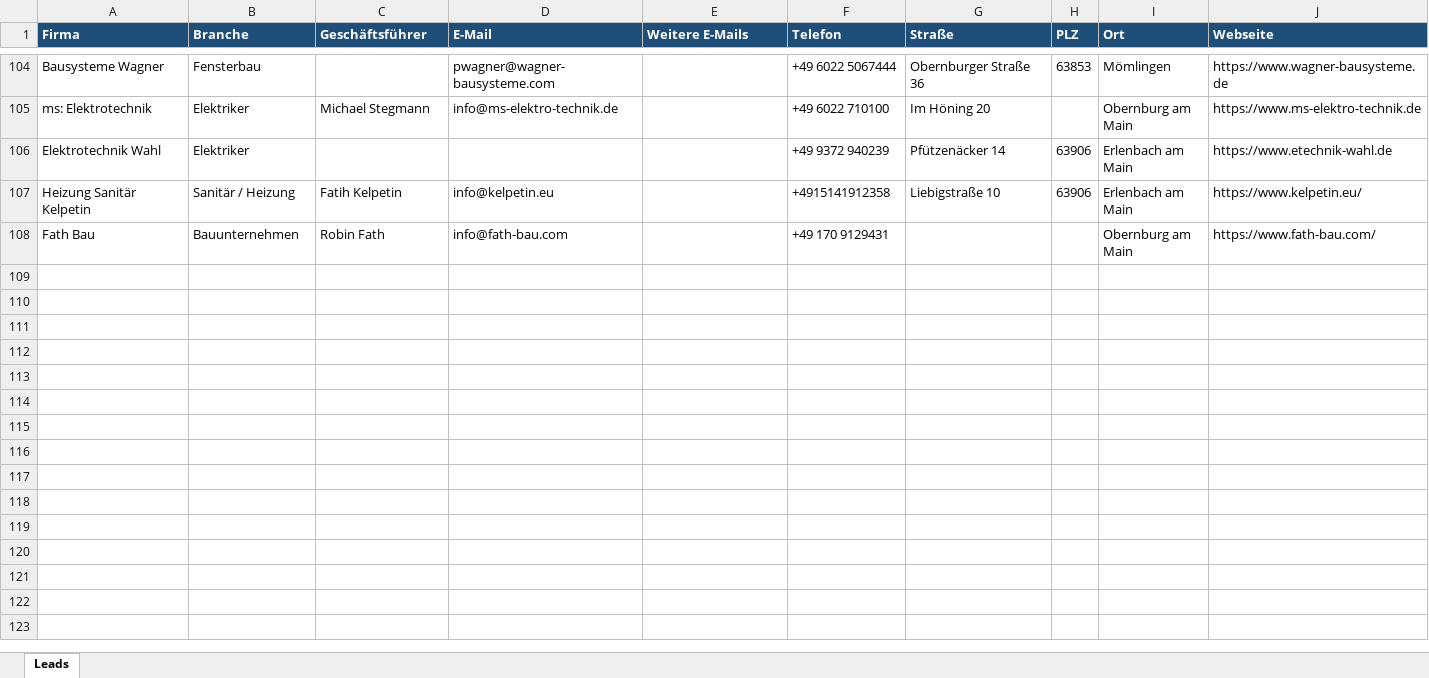
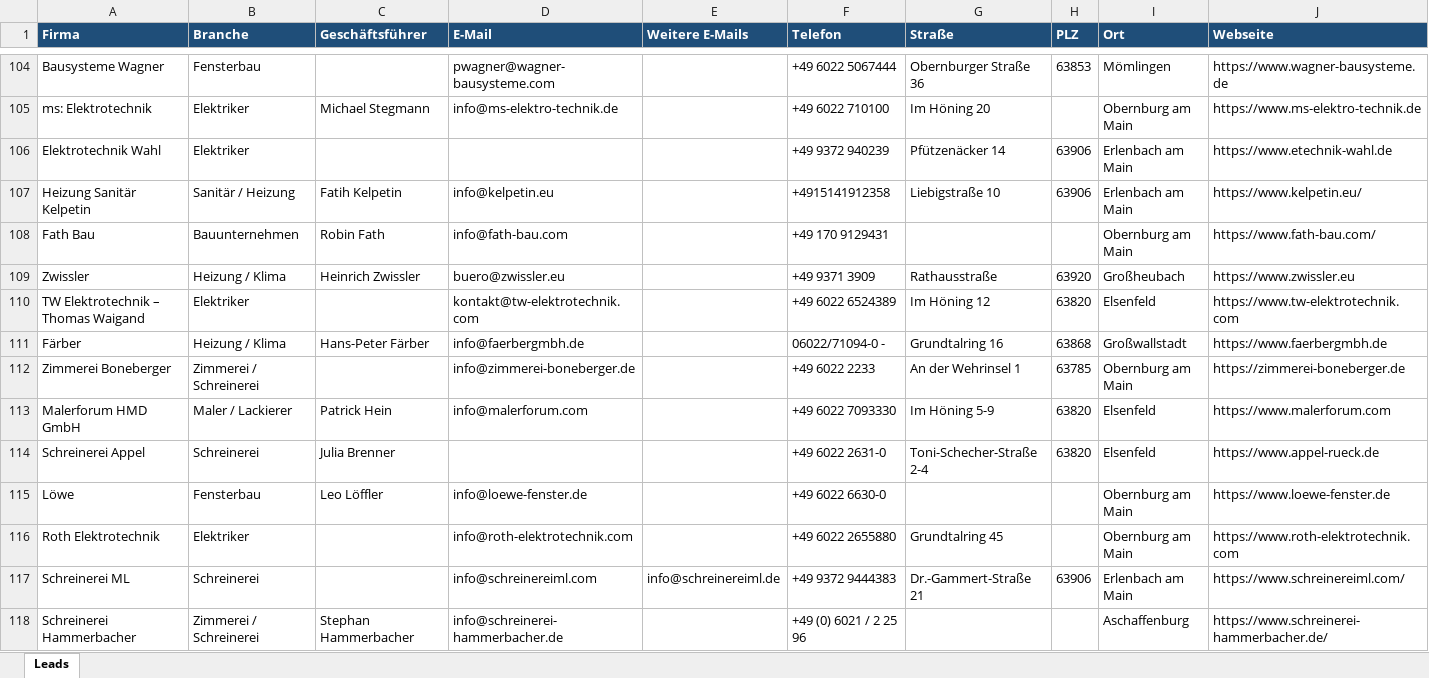
Before and after one commit to teamtrack1019/firmen-finder, an Excel workbook: leads.xlsx, sheet Leads, drawn as a sheet; only a part is shown, gaps mark what is left out; values as stored, in another font and other column widths than the file's, no borders; rows hold the shown columns only; the diff covers the shown part only; the diff names each change by its address in the sheet, - before the commit and + after, or states it on an @@ line.

```diff
--- a/leads.xlsx (sheet Leads)
+++ b/leads.xlsx (sheet Leads)
+row 109: Zwissler | Heizung / Klima | Heinrich Zwissler | buero@zwissler.eu |  | +49 9371 3909 | Rathausstraße | 63920 | Großheubach | https://www.zwissler.eu
+row 110: TW Elektrotechnik – Thomas Waigand | Elektriker |  | kontakt@tw-elektrotechnik.com |  | +49 6022 6524389 | Im Höning 12 | 63820 | Elsenfeld | https://www.tw-elektrotechnik.com
+row 111: Färber | Heizung / Klima | Hans-Peter Färber | info@faerbergmbh.de |  | 06022/71094-0 - | Grundtalring 16 | 63868 | Großwallstadt | https://www.faerbergmbh.de
+row 112: Zimmerei Boneberger | Zimmerei / Schreinerei |  | info@zimmerei-boneberger.de |  | +49 6022 2233 | An der Wehrinsel 1 | 63785 | Obernburg am Main | https://zimmerei-boneberger.de
+row 113: Malerforum HMD GmbH | Maler / Lackierer | Patrick Hein | info@malerforum.com |  | +49 6022 7093330 | Im Höning 5-9 | 63820 | Elsenfeld | https://www.malerforum.com
+row 114: Schreinerei Appel | Schreinerei | Julia Brenner |  |  | +49 6022 2631-0 | Toni-Schecher-Straße 2-4 | 63820 | Elsenfeld | https://www.appel-rueck.de
+row 115: Löwe | Fensterbau | Leo Löffler | info@loewe-fenster.de |  | +49 6022 6630-0 |  |  | Obernburg am Main | https://www.loewe-fenster.de
+row 116: Roth Elektrotechnik | Elektriker |  | info@roth-elektrotechnik.com |  | +49 6022 2655880 | Grundtalring 45 |  | Obernburg am Main | https://www.roth-elektrotechnik.com
+row 117: Schreinerei ML | Schreinerei |  | info@schreinereiml.com | info@schreinereiml.de | +49 9372 9444383 | Dr.-Gammert-Straße 21 | 63906 | Erlenbach am Main | https://www.schreinereiml.com/
+row 118: Schreinerei Hammerbacher | Zimmerei / Schreinerei | Stephan Hammerbacher | info@schreinerei-hammerbacher.de |  | +49 (0) 6021 / 2 25 96 |  |  | Aschaffenburg | https://www.schreinerei-hammerbacher.de/
```
Also changed, not shown: 15 added rows elsewhere in this sheet, 1 other file.
